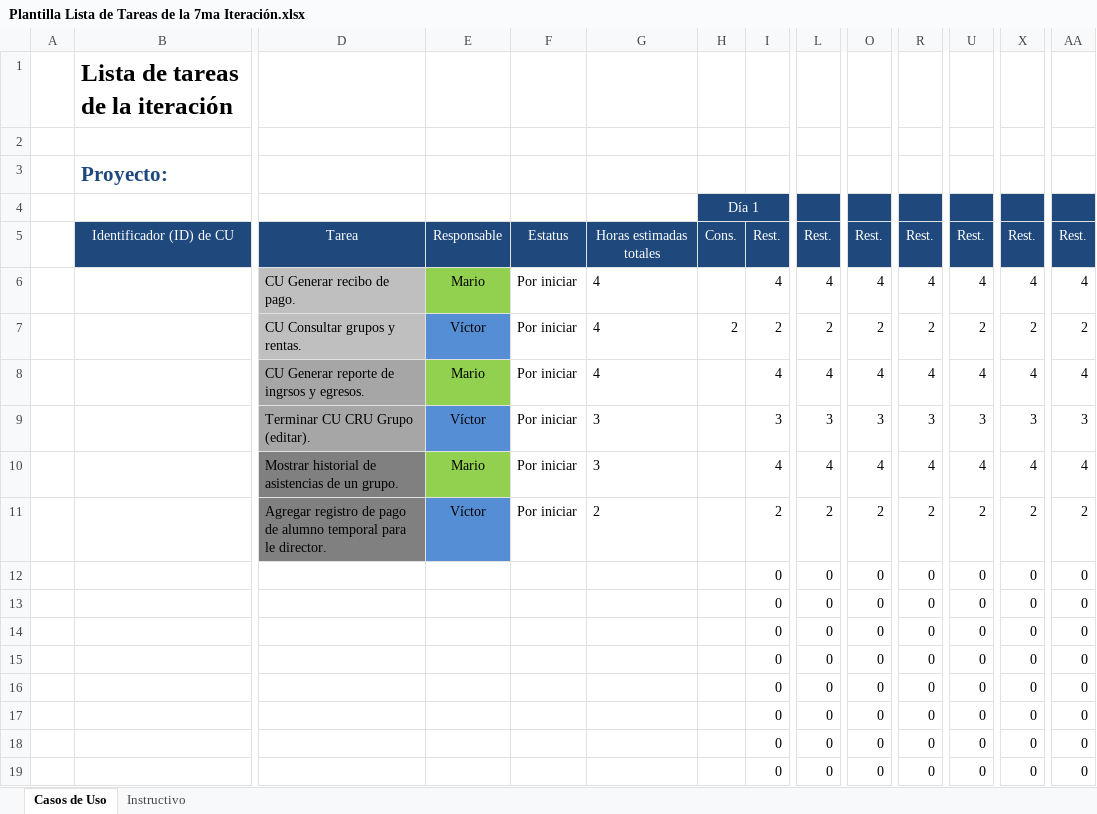
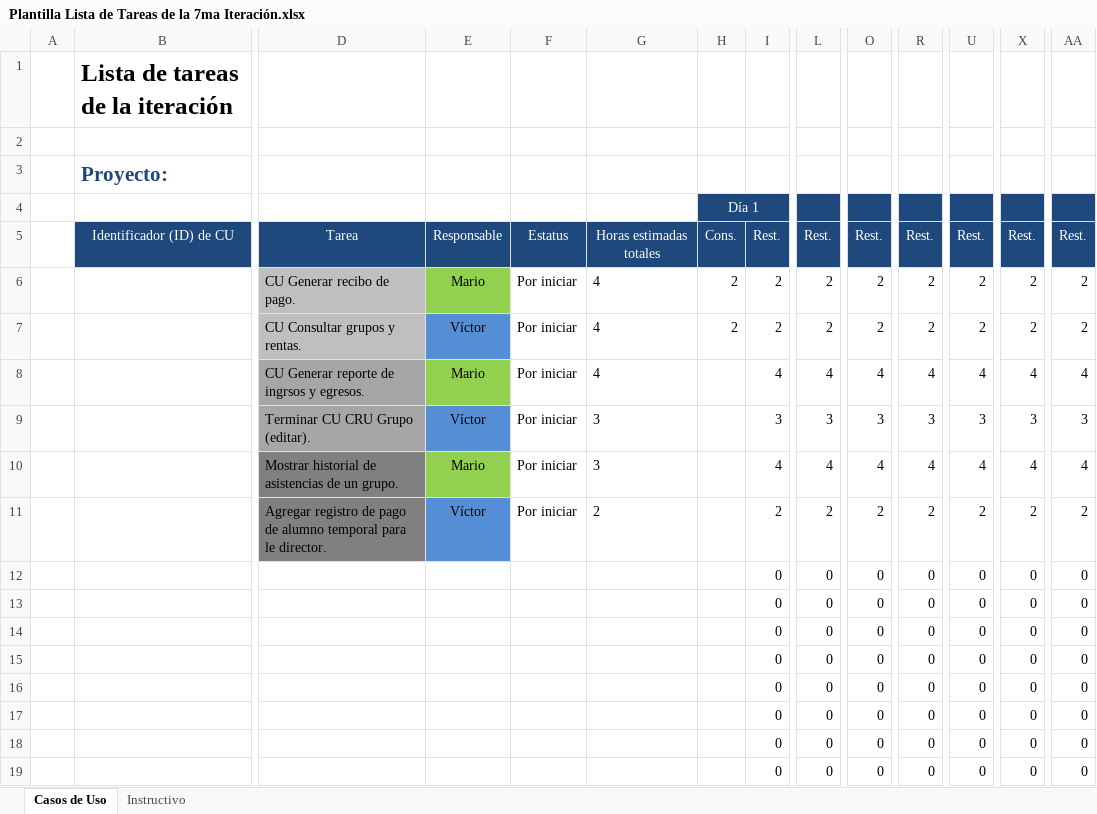
Before and after one commit to Senzho/DesarrolloSoftwareISO, an Excel workbook: Plantillas/Plantilla Lista de Tareas de la 7ma Iteración.xlsx, sheet Casos de Uso, drawn as a sheet; only a part is shown, gaps mark what is left out; values as stored, in another font and other column widths than the file's, no borders; removed rows and columns are numbered as before the commit, all else as after; rows hold the shown columns only; the diff names each change by its address in the sheet, - before the commit and + after, or states it on an @@ line.

Commit message:
Implementacion parcial del caso de uso generar recibo de pago
Se implementa parcialmente el caso de uso generar recibo de pago y actualizan plantillas de la iteracion

```diff
--- a/Plantillas/Plantilla Lista de Tareas de la 7ma Iteración.xlsx (sheet Casos de Uso)
+++ b/Plantillas/Plantilla Lista de Tareas de la 7ma Iteración.xlsx (sheet Casos de Uso)
-row 6:  |  | CU Generar recibo de pago. | Mario | Por iniciar | 4 |  | 4 | 4 | 4 | 4 | 4 | 4 | 4
+row 6:  |  | CU Generar recibo de pago. | Mario | Por iniciar | 4 | 2 | 2 | 2 | 2 | 2 | 2 | 2 | 2
```
Also changed, not shown: Plantillas/Plantilla de Casos de Uso.xlsx, 3 other files.
